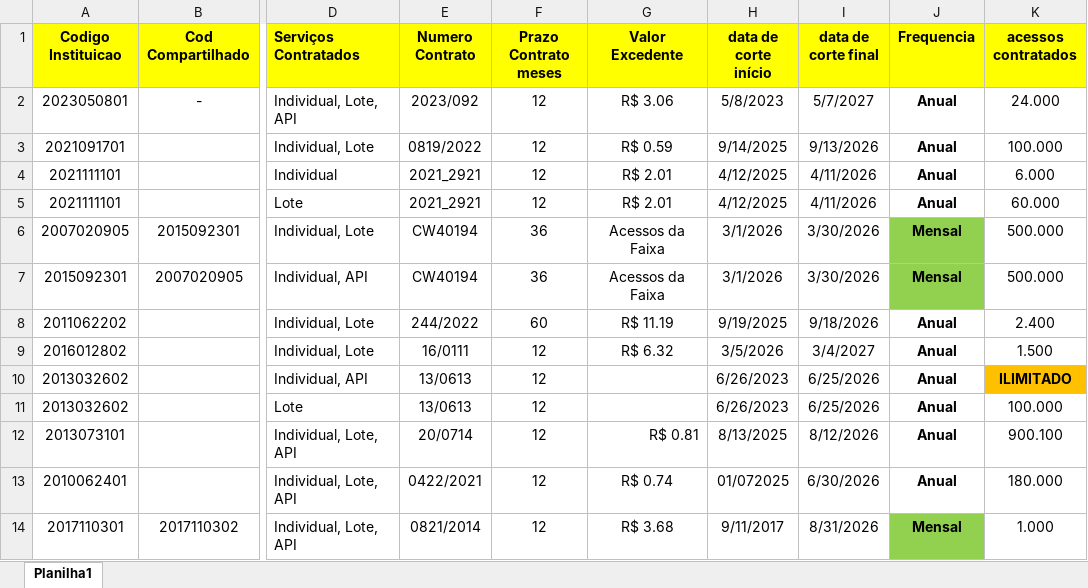
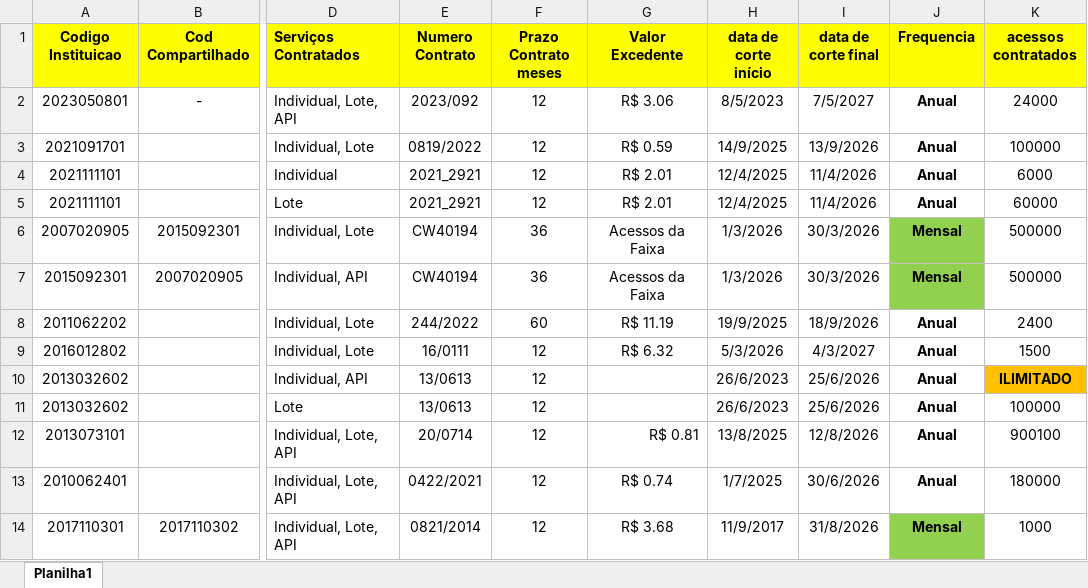
Before and after one commit to sandro-softon/poc-monitor-contrato, an Excel workbook: docs/Softon_Controle de acessos_clientes_VF.xlsx, sheet Planilha1, drawn as a sheet; only a part is shown, gaps mark what is left out; values as stored, in another font and other column widths than the file's, no borders; charts and pictures not drawn; the diff covers the shown part only; the diff names each change by its address in the sheet, - before the commit and + after, or states it on an @@ line.

Commit message:
feat: aprimora leitura de planilhas

```diff
--- a/docs/Softon_Controle de acessos_clientes_VF.xlsx (sheet Planilha1)
+++ b/docs/Softon_Controle de acessos_clientes_VF.xlsx (sheet Planilha1)
-H2 (data de corte início): 5/8/2023
+H2 (data de corte início): 8/5/2023
-I2 (data de corte final): 5/7/2027
+I2 (data de corte final): 7/5/2027
-K2 (acessos contratados): 24.000
+K2 (acessos contratados): 24000
-H3 (data de corte início): 9/14/2025
+H3 (data de corte início): 14/9/2025
-I3 (data de corte final): 9/13/2026
+I3 (data de corte final): 13/9/2026
-K3 (acessos contratados): 100.000
+K3 (acessos contratados): 100000
-H4:H5 (data de corte início): 4/12/2025
+H4:H5 (data de corte início): 12/4/2025
-I4:I5 (data de corte final): 4/11/2026
+I4:I5 (data de corte final): 11/4/2026
-K4 (acessos contratados): 6.000
+K4 (acessos contratados): 6000
-K5 (acessos contratados): 60.000
+K5 (acessos contratados): 60000
-H6:H7 (data de corte início): 3/1/2026
+H6:H7 (data de corte início): 1/3/2026
-I6:I7 (data de corte final): 3/30/2026
+I6:I7 (data de corte final): 30/3/2026
-K6:K7 (acessos contratados): 500.000
+K6:K7 (acessos contratados): 500000
-H8 (data de corte início): 9/19/2025
+H8 (data de corte início): 19/9/2025
-I8 (data de corte final): 9/18/2026
+I8 (data de corte final): 18/9/2026
-K8 (acessos contratados): 2.400
+K8 (acessos contratados): 2400
-H9 (data de corte início): 3/5/2026
+H9 (data de corte início): 5/3/2026
-I9 (data de corte final): 3/4/2027
+I9 (data de corte final): 4/3/2027
-K9 (acessos contratados): 1.500
+K9 (acessos contratados): 1500
-H10:H11 (data de corte início): 6/26/2023
+H10:H11 (data de corte início): 26/6/2023
-I10:I11 (data de corte final): 6/25/2026
+I10:I11 (data de corte final): 25/6/2026
-K11 (acessos contratados): 100.000
+K11 (acessos contratados): 100000
-H12 (data de corte início): 8/13/2025
+H12 (data de corte início): 13/8/2025
-I12 (data de corte final): 8/12/2026
+I12 (data de corte final): 12/8/2026
-K12 (acessos contratados): 900.100
+K12 (acessos contratados): 900100
-H13 (data de corte início): 01/072025
+H13 (data de corte início): 1/7/2025
-I13 (data de corte final): 6/30/2026
+I13 (data de corte final): 30/6/2026
-K13 (acessos contratados): 180.000
+K13 (acessos contratados): 180000
-H14 (data de corte início): 9/11/2017
+H14 (data de corte início): 11/9/2017
-I14 (data de corte final): 8/31/2026
+I14 (data de corte final): 31/8/2026
-K14 (acessos contratados): 1.000
+K14 (acessos contratados): 1000
```
Also changed, not shown: 160 edited cells elsewhere in this sheet, charts or pictures, 6 other files.
